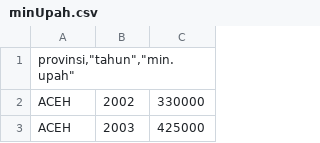
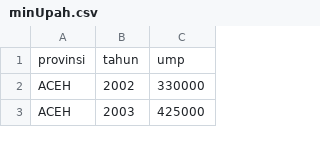
Before and after one commit to lailarizzah/Kesejahteraan-Pekerja-Indonesia, a CSV file: data/minUpah.csv, drawn as a sheet; only a part is shown; removed rows and columns are numbered as before the commit, all else as after; the diff names each change by its address in the sheet, - before the commit and + after, or states it on an @@ line.

Commit message:
Add files via upload

```diff
--- a/data/minUpah.csv
+++ b/data/minUpah.csv
-row 1: provinsi,"tahun","min.upah"
+row 1: provinsi | tahun | ump
```
